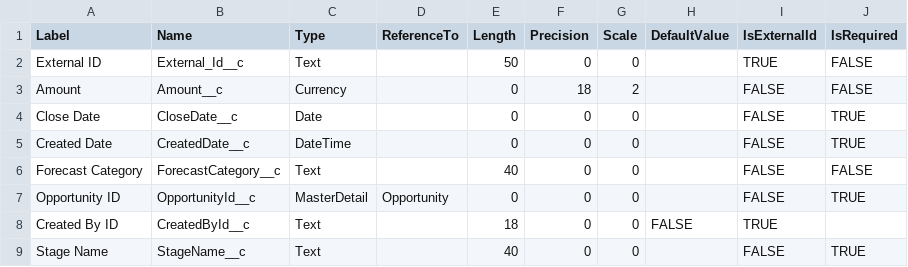
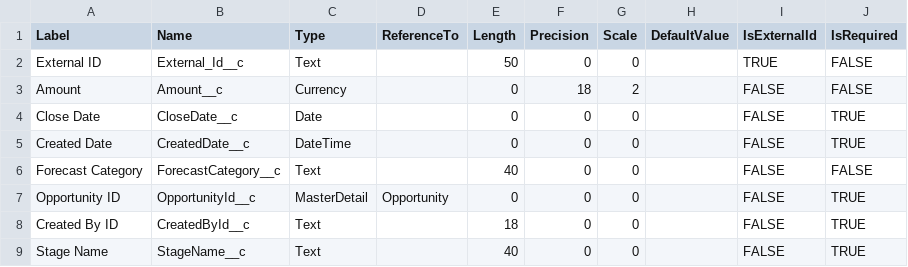
Before and after one commit to rodrigom-oktana-io/wave-tooling, a CSV file: Sales/metadata/OpportunityHistory_metadata.csv, drawn as a sheet.

Commit message:
Update OpportunityHistory_metadata.csv

```diff
--- a/Sales/metadata/OpportunityHistory_metadata.csv
+++ b/Sales/metadata/OpportunityHistory_metadata.csv
@@ -7,3 +7,3 @@ Forecast Category,ForecastCategory__c,Text,,40,0,0,,FALSE,FALSE
 Opportunity ID,OpportunityId__c,MasterDetail,Opportunity,0,0,0,,FALSE,TRUE
-Created By ID,CreatedById__c,Text,,18,0,0,FALSE,TRUE
+Created By ID,CreatedById__c,Text,,18,0,0,,FALSE,TRUE
 Stage Name,StageName__c,Text,,40,0,0,,FALSE,TRUE
```
